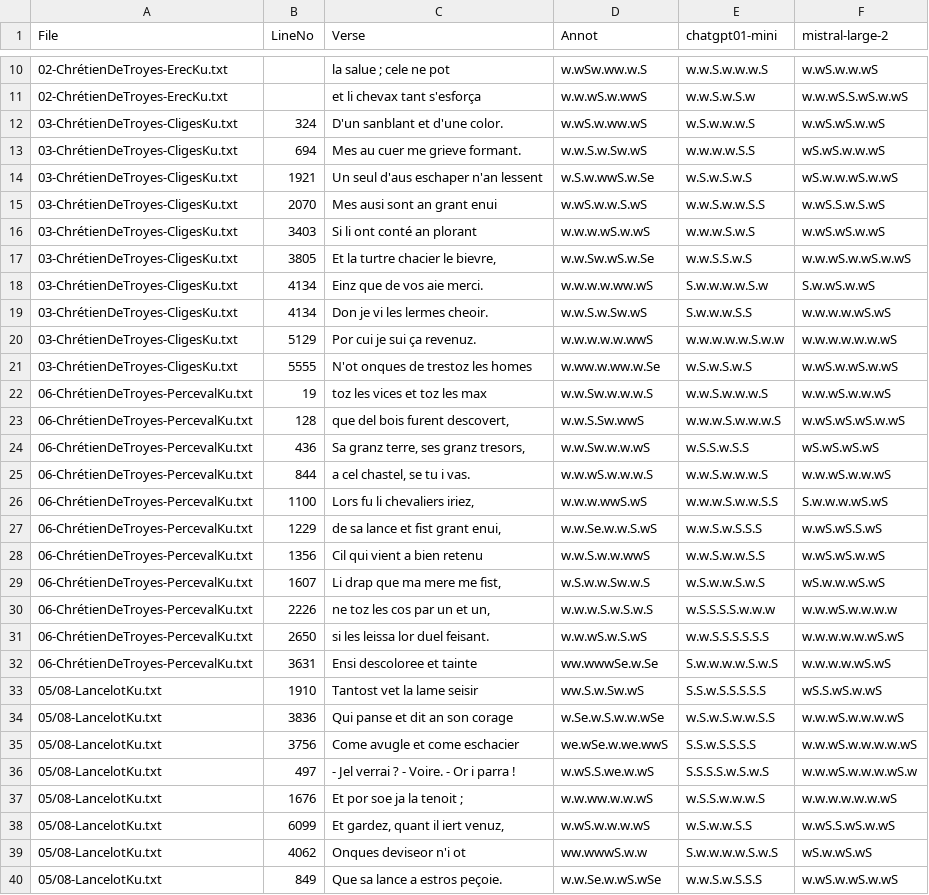
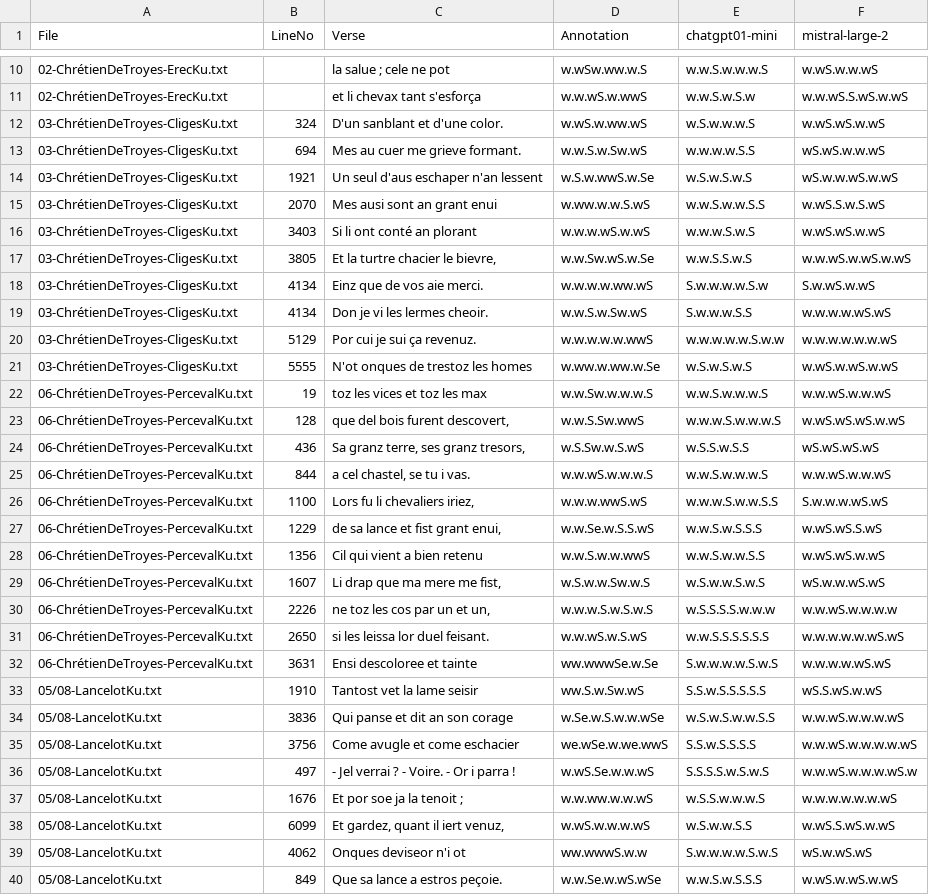
Before and after one commit to SupervisedStylometry/prosostyl, a TSV file: gt_fro_with_preds.tsv, drawn as a sheet; only a part is shown, gaps mark what is left out; the diff names each change by its address in the sheet, - before the commit and + after, or states it on an @@ line.

```diff
--- a/gt_fro_with_preds.tsv
+++ b/gt_fro_with_preds.tsv
-D1: Annot
+D1: Annotation
-D15 (Annotation): w.wS.w.w.S.wS
+D15 (Annotation): w.ww.w.w.S.wS
-D24 (Annotation): w.w.Sw.w.w.wS
+D24 (Annotation): w.S.Sw.w.S.wS
-D27 (Annotation): w.w.Se.w.w.S.wS
+D27 (Annotation): w.w.Se.w.S.S.wS
-D36 (Annotation): w.wS.S.we.w.wS
+D36 (Annotation): w.wS.Se.w.w.wS
```
Also changed, not shown: fro/of3c_atone.tsv, 1 other file.
